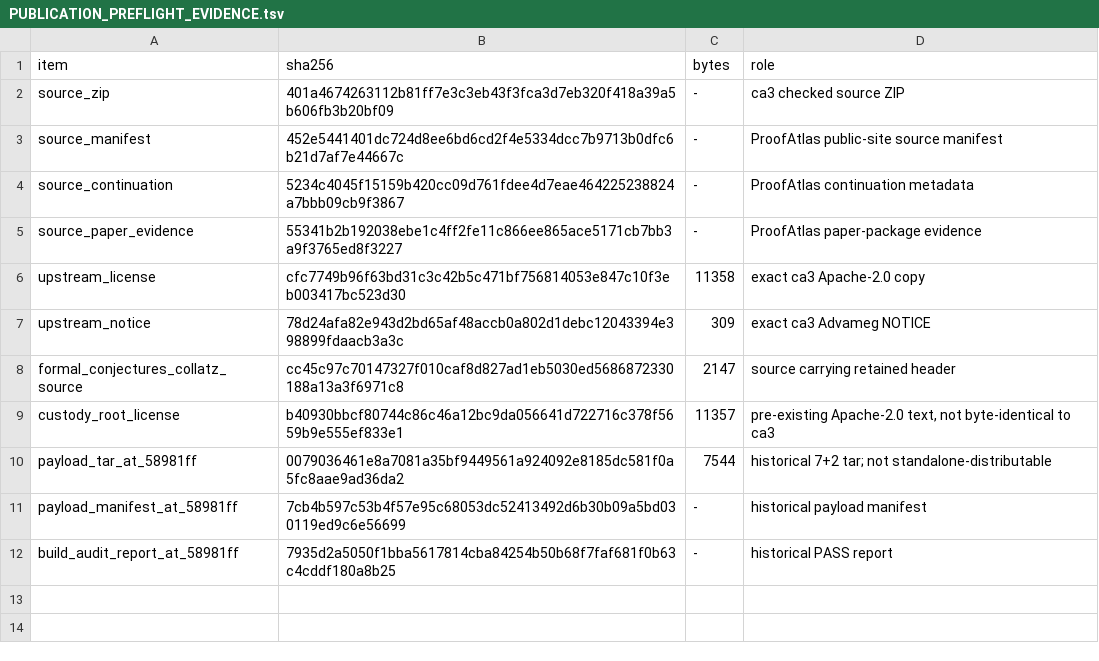
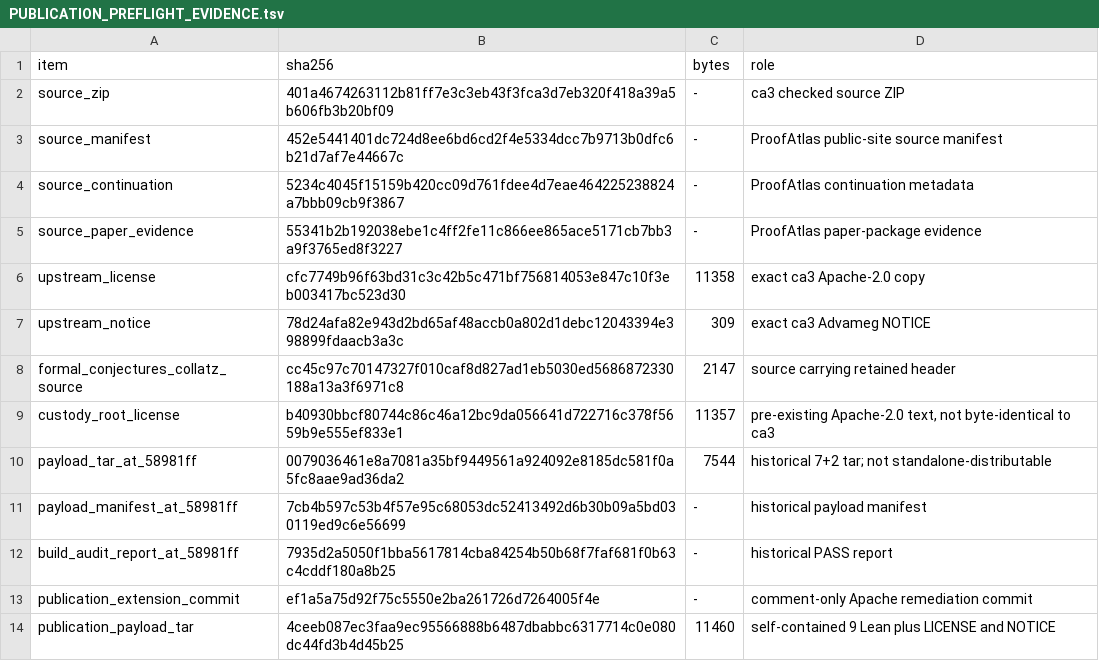
Before and after one commit to Menta2357/collatz-classical, a TSV file: artifacts/mazur-weak-fusion-ca3/PUBLICATION_PREFLIGHT_EVIDENCE.tsv, drawn as a sheet.

Commit message:
Record H1 publication build environmental STOP

```diff
--- a/artifacts/mazur-weak-fusion-ca3/PUBLICATION_PREFLIGHT_EVIDENCE.tsv
+++ b/artifacts/mazur-weak-fusion-ca3/PUBLICATION_PREFLIGHT_EVIDENCE.tsv
@@ -12 +12,3 @@ payload_manifest_at_58981ff	7cb4b597c53b4f57e95c68053dc52413492d6b30b09a5bd03011
 build_audit_report_at_58981ff	7935d2a5050f1bba5617814cba84254b50b68f7faf681f0b63c4cddf180a8b25	-	historical PASS report
+publication_extension_commit	ef1a5a75d92f75c5550e2ba261726d7264005f4e	-	comment-only Apache remediation commit
+publication_payload_tar	4ceeb087ec3faa9ec95566888b6487dbabbc6317714c0e080dc44fd3b4d45b25	11460	self-contained 9 Lean plus LICENSE and NOTICE
```
Also changed, not shown: artifacts/mazur-weak-fusion-ca3/PAYLOAD_MANIFEST.tsv, 9 other files.
